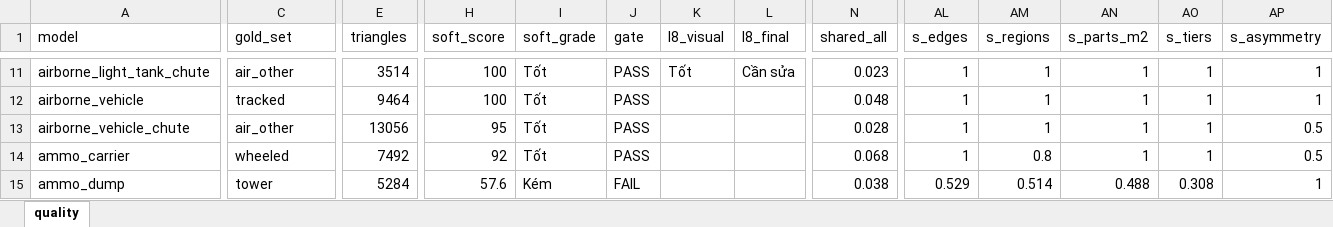
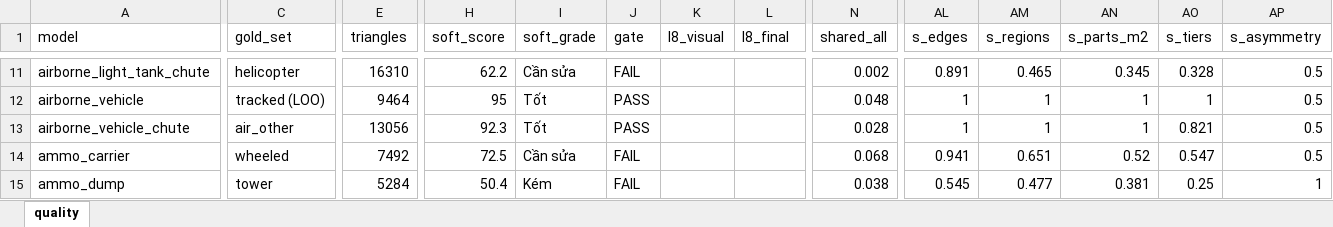
Before and after one commit to Winka173/machine-bridage, an Excel workbook: Docs/models/quality_report.xlsx, sheet quality, drawn as a sheet; only a part is shown, gaps mark what is left out; values as stored, in another font and other column widths than the file's, no borders; the diff covers the shown part only; the diff names each change by its address in the sheet, - before the commit and + after, or states it on an @@ line.

```diff
--- a/Docs/models/quality_report.xlsx (sheet quality)
+++ b/Docs/models/quality_report.xlsx (sheet quality)
-C11 (gold_set): air_other
+C11 (gold_set): helicopter
-E11 (triangles): 3514
+E11 (triangles): 16310
-H11 (soft_score): 100
+H11 (soft_score): 62.2
-I11 (soft_grade): Tốt
+I11 (soft_grade): Cần sửa
-J11 (gate): PASS
+J11 (gate): FAIL
-K11 (l8_visual): Tốt
+K11 (l8_visual): (empty)
-L11 (l8_final): Cần sửa
+L11 (l8_final): (empty)
-N11 (shared_all): 0.023
+N11 (shared_all): 0.002
-AL11 (s_edges): 1
+AL11 (s_edges): 0.891
-AM11 (s_regions): 1
+AM11 (s_regions): 0.465
-AN11 (s_parts_m2): 1
+AN11 (s_parts_m2): 0.345
-AO11 (s_tiers): 1
+AO11 (s_tiers): 0.328
-AP11:AP12 (s_asymmetry): 1
+AP11:AP12 (s_asymmetry): 0.5
-C12 (gold_set): tracked
+C12 (gold_set): tracked (LOO)
-H12 (soft_score): 100
+H12 (soft_score): 95
-H13 (soft_score): 95
+H13 (soft_score): 92.3
-AO13 (s_tiers): 1
+AO13 (s_tiers): 0.821
-H14 (soft_score): 92
+H14 (soft_score): 72.5
-I14 (soft_grade): Tốt
+I14 (soft_grade): Cần sửa
-J14 (gate): PASS
+J14 (gate): FAIL
-AL14 (s_edges): 1
+AL14 (s_edges): 0.941
-AM14 (s_regions): 0.8
+AM14 (s_regions): 0.651
-AN14 (s_parts_m2): 1
+AN14 (s_parts_m2): 0.52
-AO14 (s_tiers): 1
+AO14 (s_tiers): 0.547
-H15 (soft_score): 57.6
+H15 (soft_score): 50.4
-AL15 (s_edges): 0.529
+AL15 (s_edges): 0.545
-AM15 (s_regions): 0.514
+AM15 (s_regions): 0.477
-AN15 (s_parts_m2): 0.488
+AN15 (s_parts_m2): 0.381
-AO15 (s_tiers): 0.308
+AO15 (s_tiers): 0.25
```
Also changed, not shown: 1652 edited cells elsewhere in this sheet, 7 other files.
